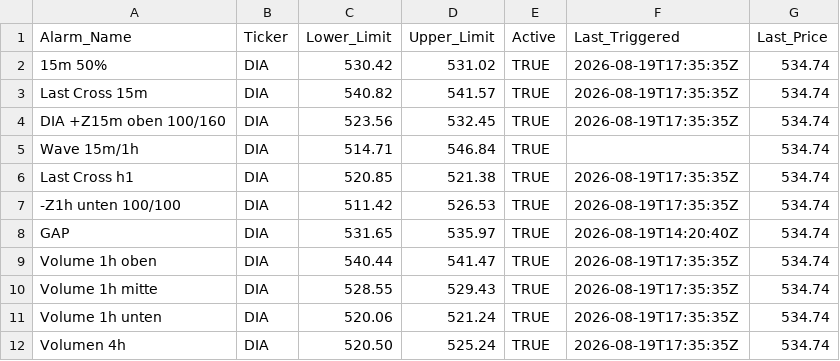
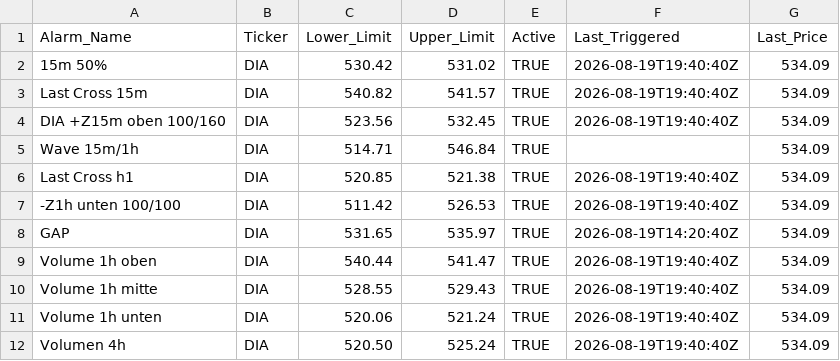
Before and after one commit to rhigazi/sigtrig001, a CSV file: config.csv, drawn as a sheet.

```diff
--- a/config.csv
+++ b/config.csv
@@ -1,12 +1,12 @@
 Alarm_Name,Ticker,Lower_Limit,Upper_Limit,Active,Last_Triggered,Last_Price
-15m 50%,DIA,530.42,531.02,TRUE,2026-08-19T17:35:35Z,534.74
-Last Cross 15m,DIA,540.82,541.57,TRUE,2026-08-19T17:35:35Z,534.74
-DIA +Z15m oben 100/160,DIA,523.56,532.45,TRUE,2026-08-19T17:35:35Z,534.74
-Wave 15m/1h,DIA,514.71,546.84,TRUE,,534.74
-Last Cross h1,DIA,520.85,521.38,TRUE,2026-08-19T17:35:35Z,534.74
--Z1h unten 100/100,DIA,511.42,526.53,TRUE,2026-08-19T17:35:35Z,534.74
-GAP,DIA,531.65,535.97,TRUE,2026-08-19T14:20:40Z,534.74
-Volume 1h oben,DIA,540.44,541.47,TRUE,2026-08-19T17:35:35Z,534.74
-Volume 1h mitte,DIA,528.55,529.43,TRUE,2026-08-19T17:35:35Z,534.74
-Volume 1h unten,DIA,520.06,521.24,TRUE,2026-08-19T17:35:35Z,534.74
-Volumen 4h,DIA,520.50,525.24,TRUE,2026-08-19T17:35:35Z,534.74
+15m 50%,DIA,530.42,531.02,TRUE,2026-08-19T19:40:40Z,534.09
+Last Cross 15m,DIA,540.82,541.57,TRUE,2026-08-19T19:40:40Z,534.09
+DIA +Z15m oben 100/160,DIA,523.56,532.45,TRUE,2026-08-19T19:40:40Z,534.09
+Wave 15m/1h,DIA,514.71,546.84,TRUE,,534.09
+Last Cross h1,DIA,520.85,521.38,TRUE,2026-08-19T19:40:40Z,534.09
+-Z1h unten 100/100,DIA,511.42,526.53,TRUE,2026-08-19T19:40:40Z,534.09
+GAP,DIA,531.65,535.97,TRUE,2026-08-19T14:20:40Z,534.09
+Volume 1h oben,DIA,540.44,541.47,TRUE,2026-08-19T19:40:40Z,534.09
+Volume 1h mitte,DIA,528.55,529.43,TRUE,2026-08-19T19:40:40Z,534.09
+Volume 1h unten,DIA,520.06,521.24,TRUE,2026-08-19T19:40:40Z,534.09
+Volumen 4h,DIA,520.50,525.24,TRUE,2026-08-19T19:40:40Z,534.09
```
